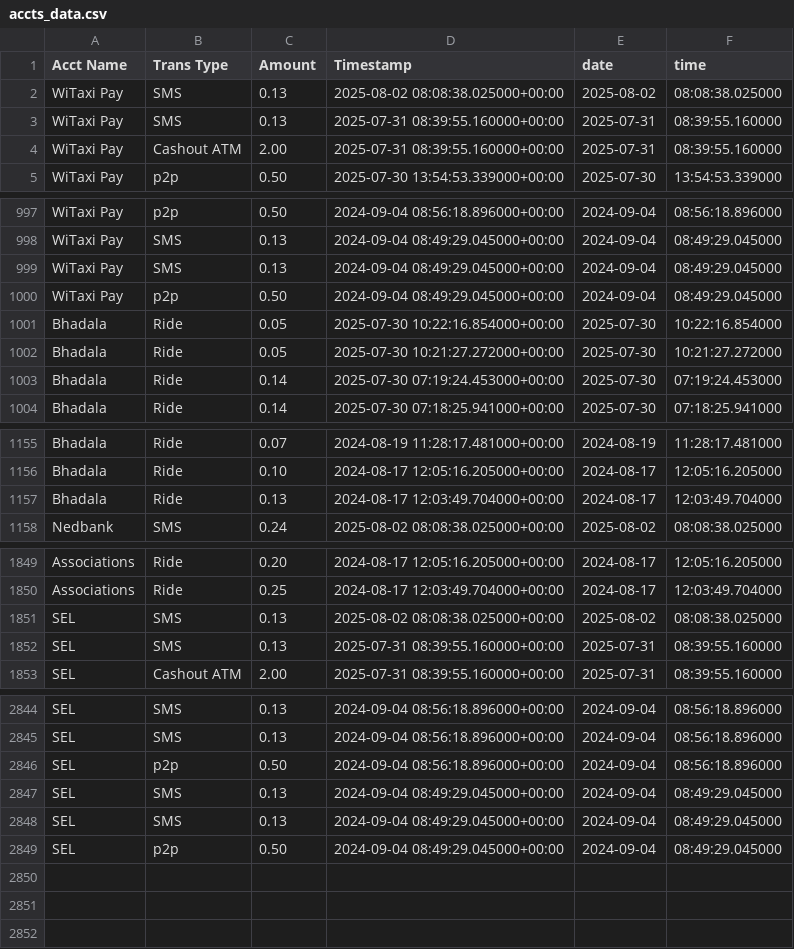
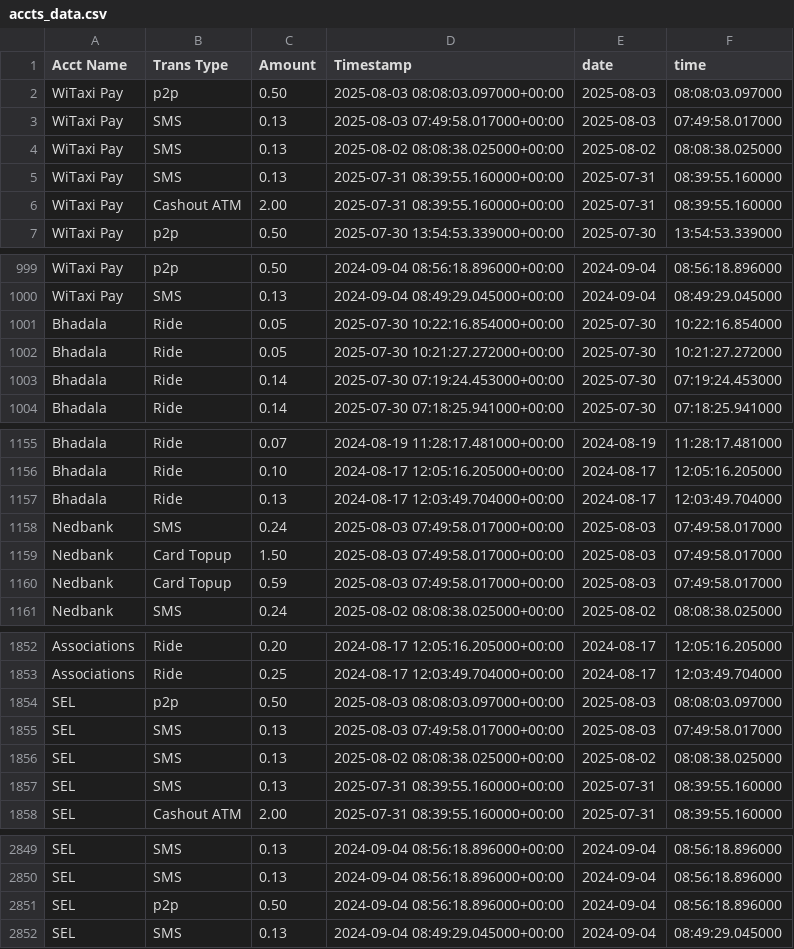
Before and after one commit to Kamal-Moha/WiTaxi-Pay-Analytics-Bhadala, a CSV file: Data/accts_data.csv, drawn as a sheet; only a part is shown, gaps mark what is left out.

```diff
--- a/Data/accts_data.csv
+++ b/Data/accts_data.csv
@@ -1,2 +1,4 @@
 Acct Name,Trans Type,Amount,Timestamp,date,time
+WiTaxi Pay,p2p,0.50,2025-08-03 08:08:03.097000+00:00,2025-08-03,08:08:03.097000
+WiTaxi Pay,SMS,0.13,2025-08-03 07:49:58.017000+00:00,2025-08-03,07:49:58.017000
 WiTaxi Pay,SMS,0.13,2025-08-02 08:08:38.025000+00:00,2025-08-02,08:08:38.025000
@@ -998,4 +1000,2 @@ WiTaxi Pay,p2p,0.50,2024-09-04 08:56:18.896000+00:00,2024-09-04,08:56:18.896000
 WiTaxi Pay,SMS,0.13,2024-09-04 08:49:29.045000+00:00,2024-09-04,08:49:29.045000
-WiTaxi Pay,SMS,0.13,2024-09-04 08:49:29.045000+00:00,2024-09-04,08:49:29.045000
-WiTaxi Pay,p2p,0.50,2024-09-04 08:49:29.045000+00:00,2024-09-04,08:49:29.045000
 Bhadala,Ride,0.05,2025-07-30 10:22:16.854000+00:00,2025-07-30,10:22:16.854000
@@ -1157,2 +1157,5 @@ Bhadala,Ride,0.10,2024-08-17 12:05:16.205000+00:00,2024-08-17,12:05:16.205000
 Bhadala,Ride,0.13,2024-08-17 12:03:49.704000+00:00,2024-08-17,12:03:49.704000
+Nedbank,SMS,0.24,2025-08-03 07:49:58.017000+00:00,2025-08-03,07:49:58.017000
+Nedbank,Card Topup,1.50,2025-08-03 07:49:58.017000+00:00,2025-08-03,07:49:58.017000
+Nedbank,Card Topup,0.59,2025-08-03 07:49:58.017000+00:00,2025-08-03,07:49:58.017000
 Nedbank,SMS,0.24,2025-08-02 08:08:38.025000+00:00,2025-08-02,08:08:38.025000
@@ -1850,2 +1853,4 @@ Associations,Ride,0.20,2024-08-17 12:05:16.205000+00:00,2024-08-17,12:05:16.2050
 Associations,Ride,0.25,2024-08-17 12:03:49.704000+00:00,2024-08-17,12:03:49.704000
+SEL,p2p,0.50,2025-08-03 08:08:03.097000+00:00,2025-08-03,08:08:03.097000
+SEL,SMS,0.13,2025-08-03 07:49:58.017000+00:00,2025-08-03,07:49:58.017000
 SEL,SMS,0.13,2025-08-02 08:08:38.025000+00:00,2025-08-02,08:08:38.025000
@@ -2847,3 +2852 @@ SEL,p2p,0.50,2024-09-04 08:56:18.896000+00:00,2024-09-04,08:56:18.896000
 SEL,SMS,0.13,2024-09-04 08:49:29.045000+00:00,2024-09-04,08:49:29.045000
-SEL,SMS,0.13,2024-09-04 08:49:29.045000+00:00,2024-09-04,08:49:29.045000
-SEL,p2p,0.50,2024-09-04 08:49:29.045000+00:00,2024-09-04,08:49:29.045000
```
Also changed, not shown: Data/data.csv.
